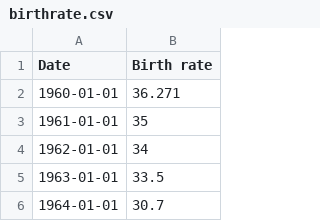
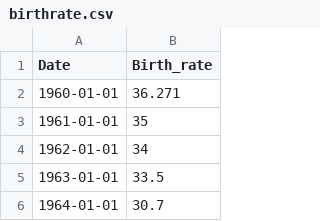
Before and after one commit to chuntowong/chuntowong.github.io, a CSV file: birthrate.csv, drawn as a sheet; only a part is shown.

Commit message:
Rename 'Birth rate' column to 'Birth_rate'
Updated the birthrate.csv file to change the column name from 'Birth rate' to 'Birth_rate'.

```diff
--- a/birthrate.csv
+++ b/birthrate.csv
@@ -1,2 +1,2 @@
-Date,Birth rate
+Date,Birth_rate
 1960-01-01,36.271
```
